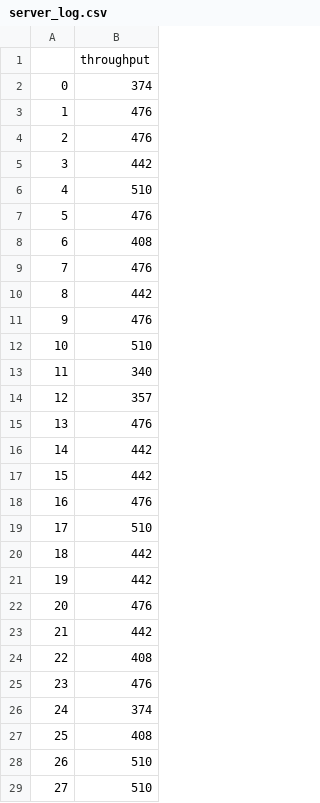
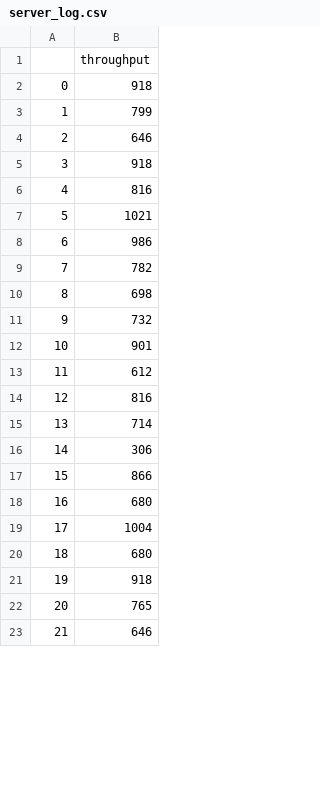
Before and after one commit to skywalker1996/CloudMotor, a CSV file: logs/current_log/server_log.csv, drawn as a sheet; only a part is shown; the diff covers the shown part only; the diff names each change by its address in the sheet, - before the commit and + after, or states it on an @@ line.

```diff
--- a/logs/current_log/server_log.csv
+++ b/logs/current_log/server_log.csv
-B2: 374
+B2: 918
-B3: 476
+B3: 799
-B4: 476
+B4: 646
-B5: 442
+B5: 918
-B6: 510
+B6: 816
-B7: 476
+B7: 1021
-B8: 408
+B8: 986
-B9: 476
+B9: 782
-B10: 442
+B10: 698
-B11: 476
+B11: 732
-B12: 510
+B12: 901
-B13: 340
+B13: 612
-B14: 357
+B14: 816
-B15: 476
+B15: 714
-B16: 442
+B16: 306
-B17: 442
+B17: 866
-B18: 476
+B18: 680
-B19: 510
+B19: 1004
-B20: 442
+B20: 680
-B21: 442
+B21: 918
-B22: 476
+B22: 765
-B23: 442
+B23: 646
-row 24: 22 | 408
-row 25: 23 | 476
-row 26: 24 | 374
-row 27: 25 | 408
-row 28: 26 | 510
-row 29: 27 | 510
```
Also changed, not shown: 60 removed rows, 6 edited cells and row numbers in column A elsewhere in this file, 10 other files.
